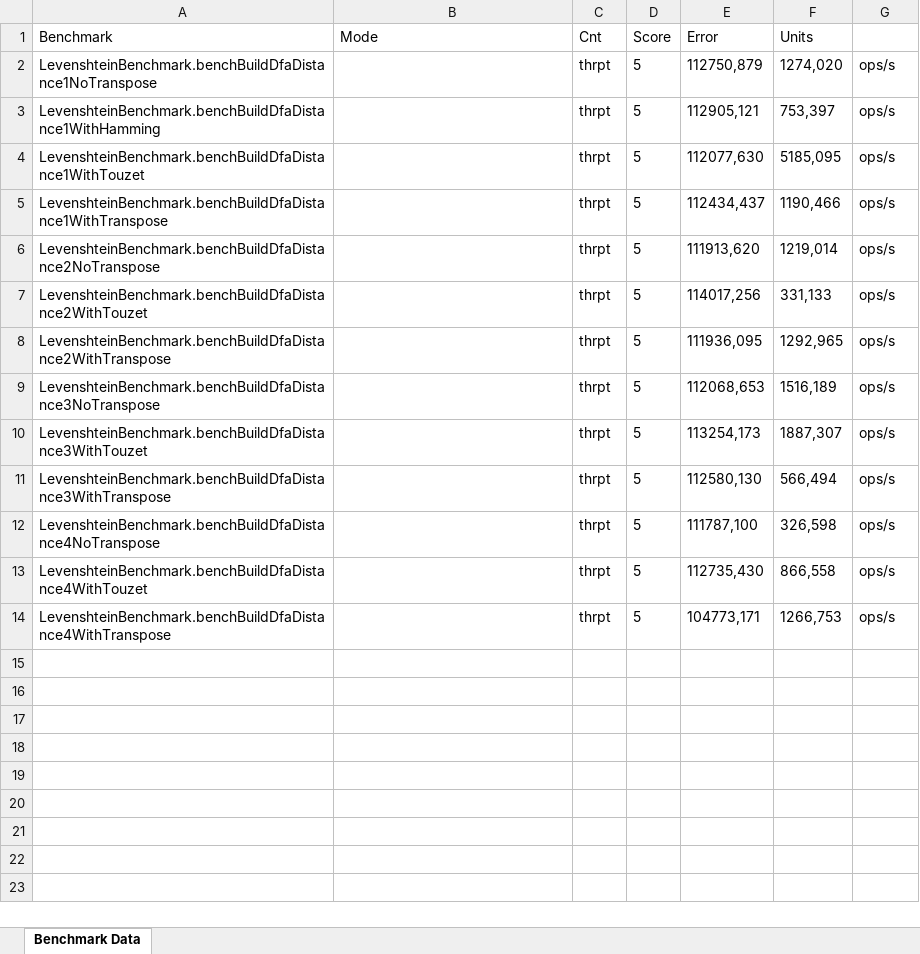
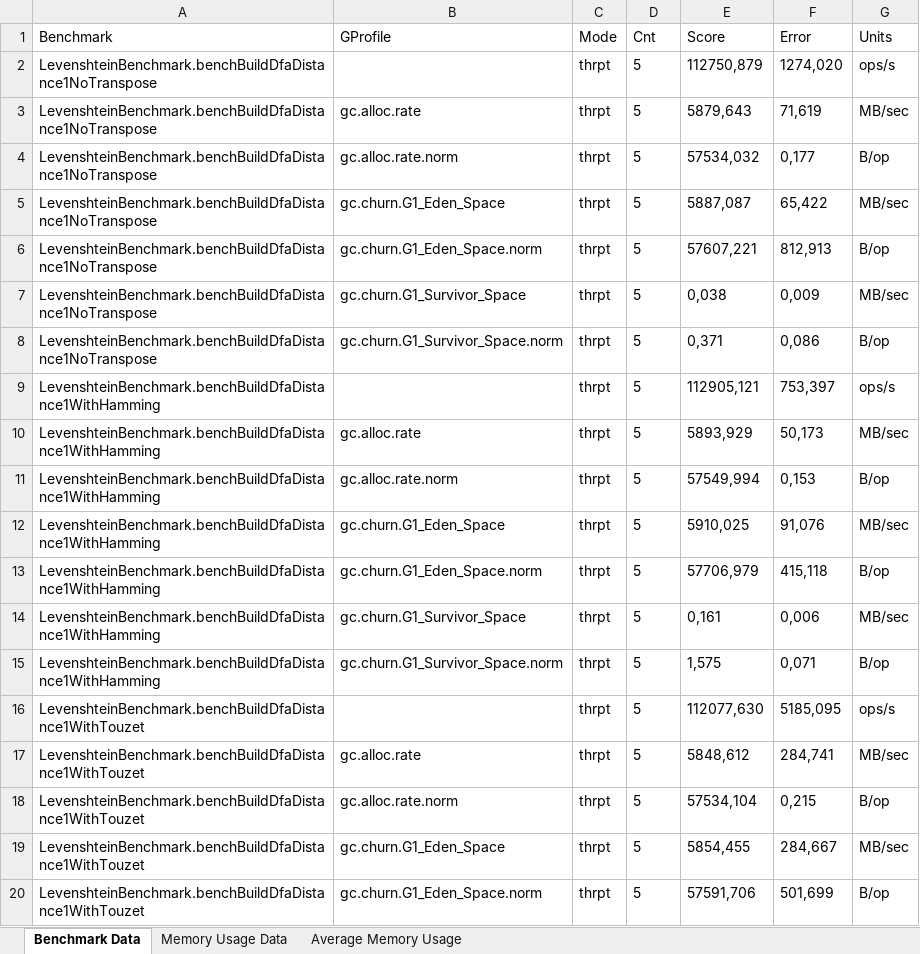
Before and after one commit to manuelsica/levenshtein_automa, an Excel workbook: Testing/Risultati/benchmark_results_bar_1_output.xlsx, sheet Benchmark Data, drawn as a sheet; only a part is shown; the shorter side is filled out with more unchanged rows; values as stored, in another font and other column widths than the file's, no borders; removed rows and columns are numbered as before the commit, all else as after; the diff covers the shown part only; the diff names each change by its address in the sheet, - before the commit and + after, or states it on an @@ line.

```diff
--- a/Testing/Risultati/benchmark_results_bar_1_output.xlsx (sheet Benchmark Data)
+++ b/Testing/Risultati/benchmark_results_bar_1_output.xlsx (sheet Benchmark Data)
+sheet tab: Memory Usage Data
+sheet tab: Average Memory Usage
-row 1: Benchmark | Mode | Cnt | Score | Error | Units
+row 1: Benchmark | GProfile | Mode | Cnt | Score | Error | Units
+row 3: LevenshteinBenchmark.benchBuildDfaDistance1NoTranspose | gc.alloc.rate | thrpt | 5 | 5879,643 | 71,619 | MB/sec
+row 4: LevenshteinBenchmark.benchBuildDfaDistance1NoTranspose | gc.alloc.rate.norm | thrpt | 5 | 57534,032 | 0,177 | B/op
+row 5: LevenshteinBenchmark.benchBuildDfaDistance1NoTranspose | gc.churn.G1_Eden_Space | thrpt | 5 | 5887,087 | 65,422 | MB/sec
+row 6: LevenshteinBenchmark.benchBuildDfaDistance1NoTranspose | gc.churn.G1_Eden_Space.norm | thrpt | 5 | 57607,221 | 812,913 | B/op
+row 7: LevenshteinBenchmark.benchBuildDfaDistance1NoTranspose | gc.churn.G1_Survivor_Space | thrpt | 5 | 0,038 | 0,009 | MB/sec
+row 8: LevenshteinBenchmark.benchBuildDfaDistance1NoTranspose | gc.churn.G1_Survivor_Space.norm | thrpt | 5 | 0,371 | 0,086 | B/op
+row 10: LevenshteinBenchmark.benchBuildDfaDistance1WithHamming | gc.alloc.rate | thrpt | 5 | 5893,929 | 50,173 | MB/sec
+row 11: LevenshteinBenchmark.benchBuildDfaDistance1WithHamming | gc.alloc.rate.norm | thrpt | 5 | 57549,994 | 0,153 | B/op
+row 12: LevenshteinBenchmark.benchBuildDfaDistance1WithHamming | gc.churn.G1_Eden_Space | thrpt | 5 | 5910,025 | 91,076 | MB/sec
+row 13: LevenshteinBenchmark.benchBuildDfaDistance1WithHamming | gc.churn.G1_Eden_Space.norm | thrpt | 5 | 57706,979 | 415,118 | B/op
+row 14: LevenshteinBenchmark.benchBuildDfaDistance1WithHamming | gc.churn.G1_Survivor_Space | thrpt | 5 | 0,161 | 0,006 | MB/sec
+row 15: LevenshteinBenchmark.benchBuildDfaDistance1WithHamming | gc.churn.G1_Survivor_Space.norm | thrpt | 5 | 1,575 | 0,071 | B/op
+row 17: LevenshteinBenchmark.benchBuildDfaDistance1WithTouzet | gc.alloc.rate | thrpt | 5 | 5848,612 | 284,741 | MB/sec
+row 18: LevenshteinBenchmark.benchBuildDfaDistance1WithTouzet | gc.alloc.rate.norm | thrpt | 5 | 57534,104 | 0,215 | B/op
+row 19: LevenshteinBenchmark.benchBuildDfaDistance1WithTouzet | gc.churn.G1_Eden_Space | thrpt | 5 | 5854,455 | 284,667 | MB/sec
+row 20: LevenshteinBenchmark.benchBuildDfaDistance1WithTouzet | gc.churn.G1_Eden_Space.norm | thrpt | 5 | 57591,706 | 501,699 | B/op
```
Also changed, not shown: 62 added rows elsewhere in this sheet, Testing/Risultati/benchmark_results_Levenshtein_1_output.xlsx, Testing/Risultati/benchmark_results_Levenshtein_2_output.xlsx, 54 other files.
